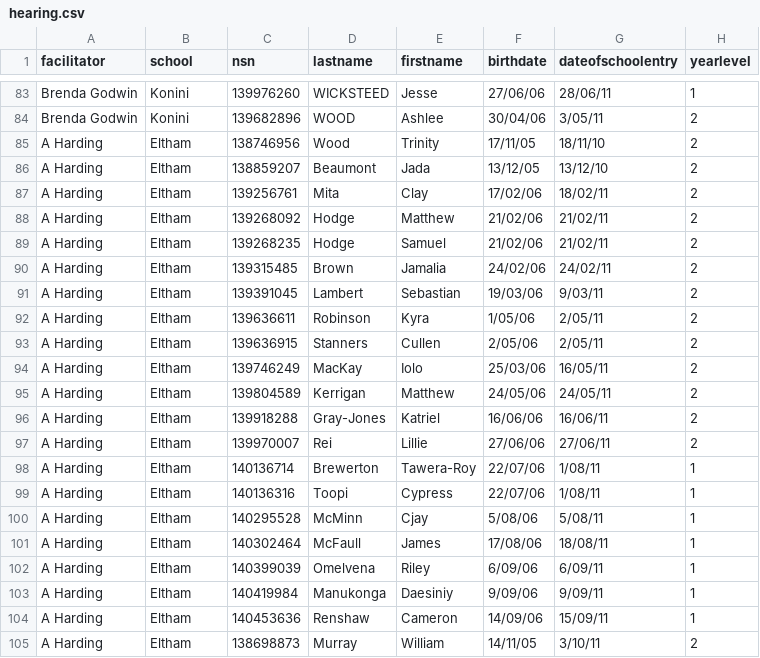
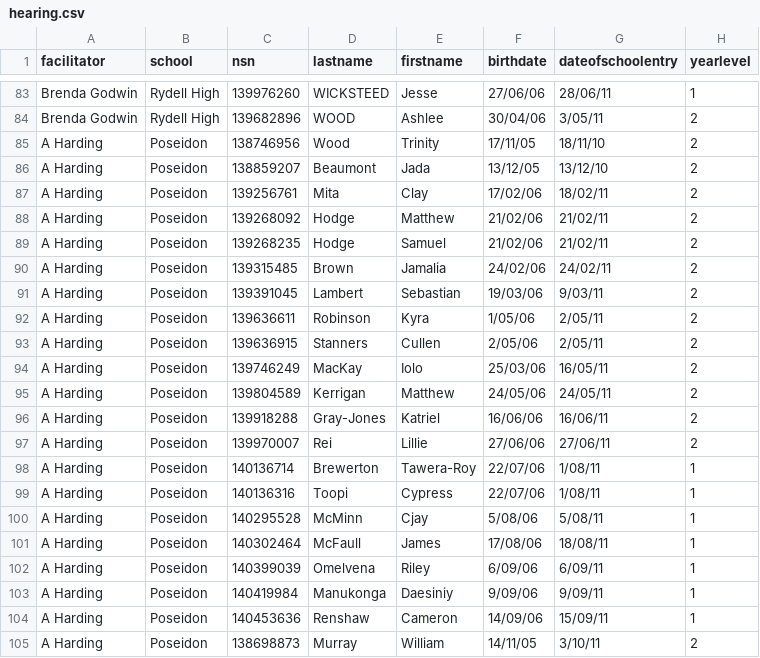
Before and after one commit to cwa-lml/showcase, a CSV file: categories/internal/dc.js/data/hearing.csv, drawn as a sheet; only a part is shown, gaps mark what is left out; the diff covers the shown part only; the diff names each change by its address in the sheet, - before the commit and + after, or states it on an @@ line.

```diff
--- a/categories/internal/dc.js/data/hearing.csv
+++ b/categories/internal/dc.js/data/hearing.csv
-B83:B84 (school): Konini
+B83:B84 (school): Rydell High
-B85:B105 (school): Eltham
+B85:B105 (school): Poseidon
```
Also changed, not shown: 81 edited cells elsewhere in this file, categories/internal/dc.js/data/concepts.csv, categories/internal/dc.js/data/letterid.csv, 3 other files.
